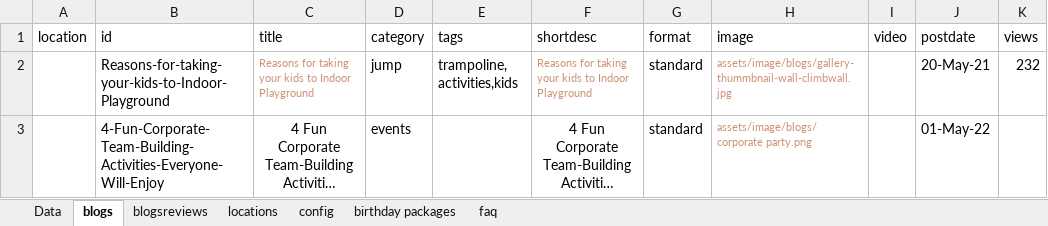
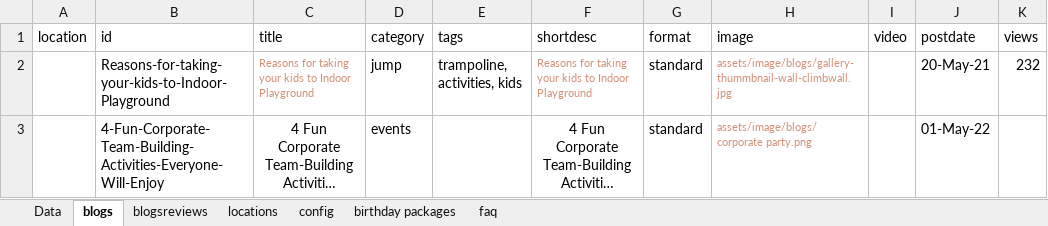
Before and after one commit to patel885/manglesh1, an Excel workbook: aerosports/src/assets/data/menu.xlsx, sheet blogs, drawn as a sheet; only a part is shown; long unchanged cells end in …; values as stored, in another font and other column widths than the file's, no borders; the diff covers the shown part only; the diff names each change by its address in the sheet, - before the commit and + after, or states it on an @@ line.

```diff
--- a/aerosports/src/assets/data/menu.xlsx (sheet blogs)
+++ b/aerosports/src/assets/data/menu.xlsx (sheet blogs)
-E2 (tags): trampoline, activities,kids
+E2 (tags): trampoline, activities, kids
```
Also changed, not shown: 1 edited cell elsewhere in this sheet, sheet Data, sheet config, sheet birthday packages, sheet locations, formulas that keep their value, 11 other files.
